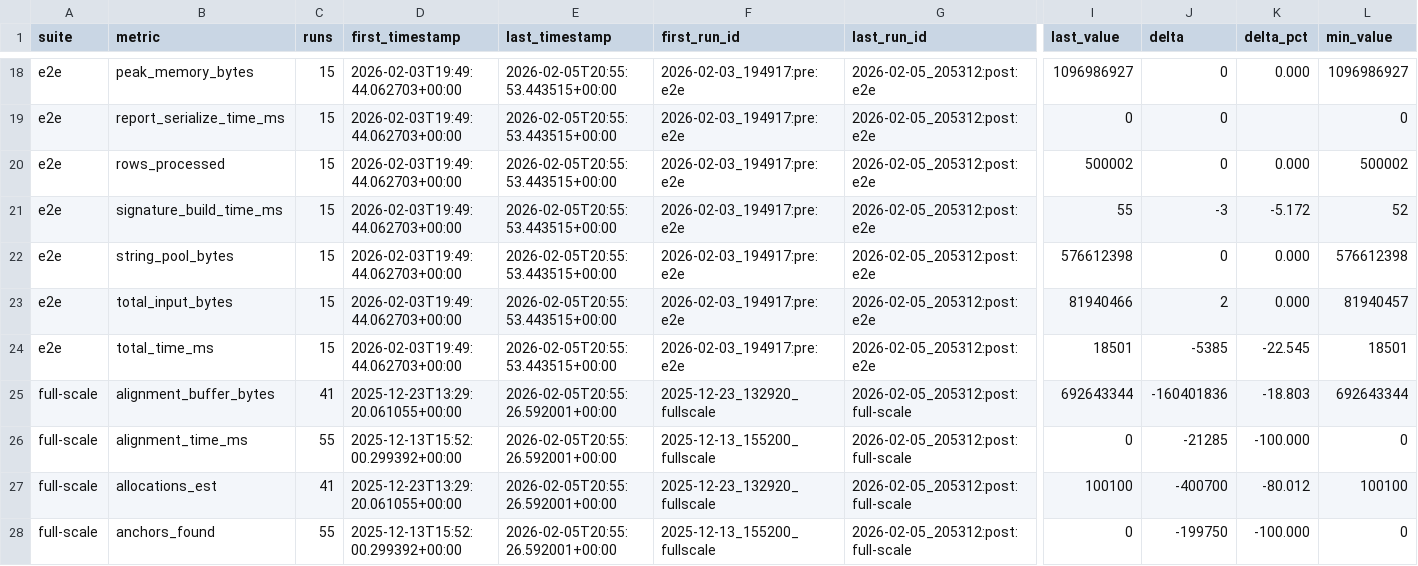
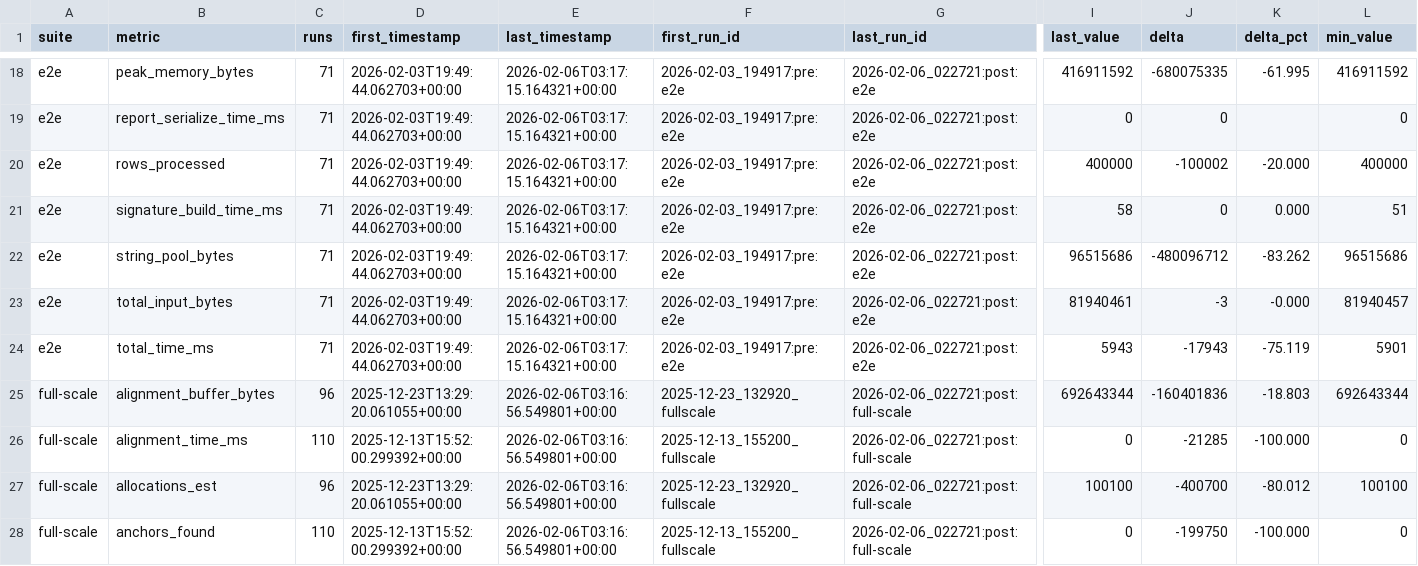
Before and after one commit to dvorakstephen11/tabulensis, a CSV file: benchmarks/history/history_metric_trends.csv, drawn as a sheet; only a part is shown, gaps mark what is left out; the diff covers the shown part only; the diff names each change by its address in the sheet, - before the commit and + after, or states it on an @@ line.

```diff
--- a/benchmarks/history/history_metric_trends.csv
+++ b/benchmarks/history/history_metric_trends.csv
-C18:C24 (runs): 15
+C18:C24 (runs): 71
-E18:E24 (last_timestamp): 2026-02-05T20:55:53.443515+00:00
+E18:E24 (last_timestamp): 2026-02-06T03:17:15.164321+00:00
-G18:G24 (last_run_id): 2026-02-05_205312:post:e2e
+G18:G24 (last_run_id): 2026-02-06_022721:post:e2e
-I18 (last_value): 1096986927
+I18 (last_value): 416911592
-J18 (delta): 0
+J18 (delta): -680075335
-K18 (delta_pct): 0.000
+K18 (delta_pct): -61.995
-L18 (min_value): 1096986927
+L18 (min_value): 416911592
-I20 (last_value): 500002
+I20 (last_value): 400000
-J20 (delta): 0
+J20 (delta): -100002
-K20 (delta_pct): 0.000
+K20 (delta_pct): -20.000
-L20 (min_value): 500002
+L20 (min_value): 400000
-I21 (last_value): 55
+I21 (last_value): 58
-J21 (delta): -3
+J21 (delta): 0
-K21 (delta_pct): -5.172
+K21 (delta_pct): 0.000
-L21 (min_value): 52
+L21 (min_value): 51
-I22 (last_value): 576612398
+I22 (last_value): 96515686
-J22 (delta): 0
+J22 (delta): -480096712
-K22 (delta_pct): 0.000
+K22 (delta_pct): -83.262
-L22 (min_value): 576612398
+L22 (min_value): 96515686
-I23 (last_value): 81940466
+I23 (last_value): 81940461
-J23 (delta): 2
+J23 (delta): -3
-K23 (delta_pct): 0.000
+K23 (delta_pct): -0.000
-I24 (last_value): 18501
+I24 (last_value): 5943
-J24 (delta): -5385
+J24 (delta): -17943
-K24 (delta_pct): -22.545
+K24 (delta_pct): -75.119
-L24 (min_value): 18501
+L24 (min_value): 5901
-C25 (runs): 41
+C25 (runs): 96
-E25:E28 (last_timestamp): 2026-02-05T20:55:26.592001+00:00
+E25:E28 (last_timestamp): 2026-02-06T03:16:56.549801+00:00
-G25:G28 (last_run_id): 2026-02-05_205312:post:full-scale
+G25:G28 (last_run_id): 2026-02-06_022721:post:full-scale
-C26 (runs): 55
+C26 (runs): 110
-C27 (runs): 41
+C27 (runs): 96
-C28 (runs): 55
+C28 (runs): 110
```
Also changed, not shown: 142 edited cells elsewhere in this file, benchmarks/history/history_test_metric_trends.csv, 3 other files.
